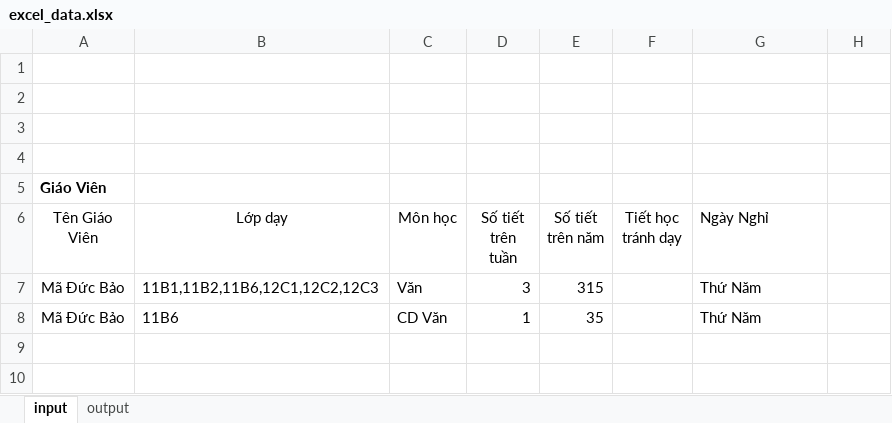
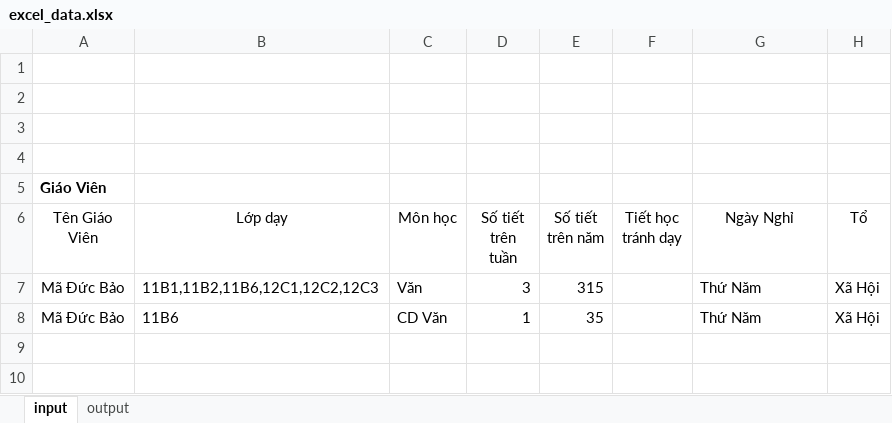
Before and after one commit to cmpedz/ScheduleLessonsProject_THPT_DONG_VAN, an Excel workbook: src/excel_resources/excel_data.xlsx, sheet input, drawn as a sheet; only a part is shown; values as stored, in another font and other column widths than the file's, no borders; the diff names each change by its address in the sheet, - before the commit and + after, or states it on an @@ line.

Commit message:
adding teacher data from excel (update)

```diff
--- a/src/excel_resources/excel_data.xlsx (sheet input)
+++ b/src/excel_resources/excel_data.xlsx (sheet input)
-G6 alignment: left
+G6 alignment: center
-H6: (empty)
+H6: Tổ
-H7:H8 (Tổ): (empty)
+H7:H8 (Tổ): Xã Hội
```
Also changed, not shown: 13 other files.
